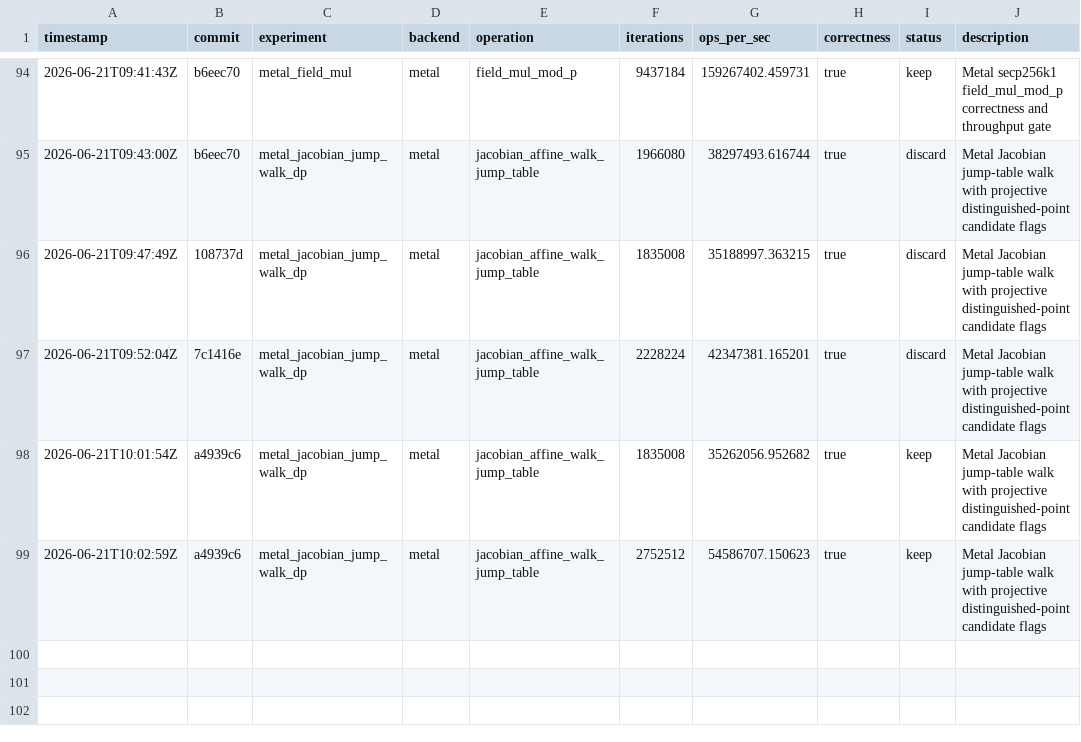
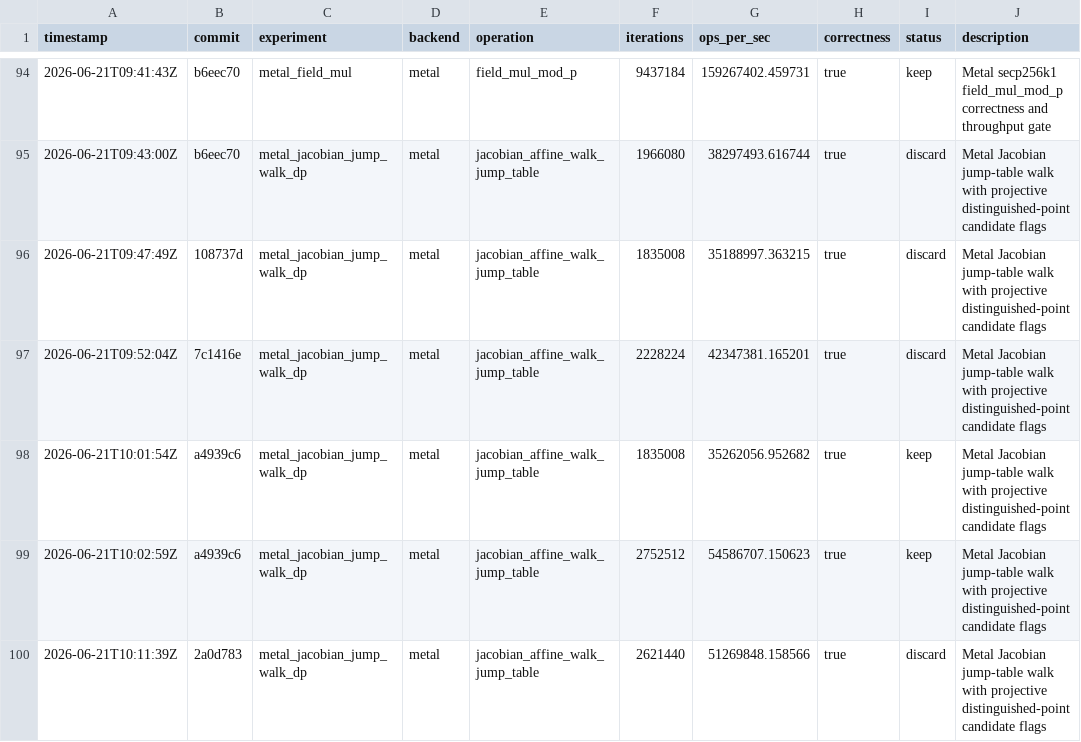
Before and after one commit to metaforismo/RCKangaroo-MT, a TSV file: autoresearch/results.tsv, drawn as a sheet; only a part is shown, gaps mark what is left out.

Commit message:
docs: record rejected Metal dp4 affine locals

```diff
--- a/autoresearch/results.tsv
+++ b/autoresearch/results.tsv
@@ -99 +99,2 @@ timestamp	commit	experiment	backend	operation	iterations	ops_per_sec	correctness
 2026-06-21T10:02:59Z	a4939c6	metal_jacobian_jump_walk_dp	metal	jacobian_affine_walk_jump_table	2752512	54586707.150623	true	keep	Metal Jacobian jump-table walk with projective distinguished-point candidate flags
+2026-06-21T10:11:39Z	2a0d783	metal_jacobian_jump_walk_dp	metal	jacobian_affine_walk_jump_table	2621440	51269848.158566	true	discard	Metal Jacobian jump-table walk with projective distinguished-point candidate flags
```
Also changed, not shown: 3 other files.
